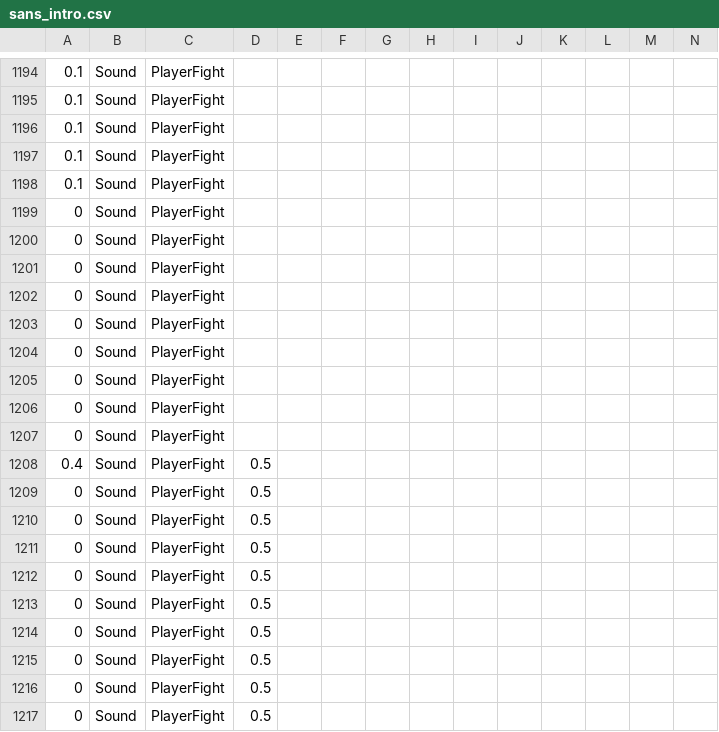
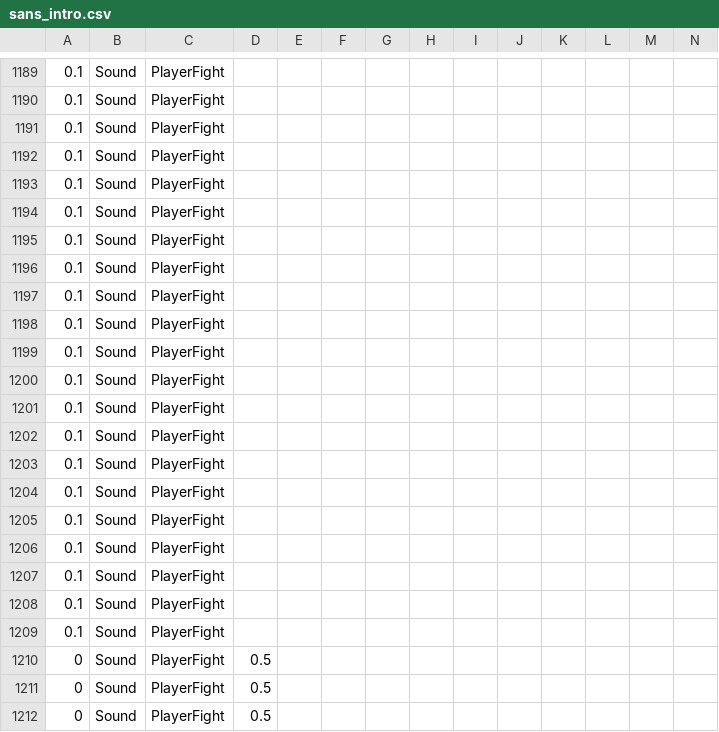
Before and after one commit to 07SharkTomato27/s-a-n-s, a CSV file: Files/sans_intro.csv, drawn as a sheet; only a part is shown, gaps mark what is left out; the shorter side is filled out with more unchanged rows; removed rows and columns are numbered as before the commit, all else as after; rows hold the shown columns only; the diff covers the shown part only; the diff names each change by its address in the sheet, - before the commit and + after, or states it on an @@ line.

Commit message:
Update sans_intro.csv

```diff
--- a/Files/sans_intro.csv
+++ b/Files/sans_intro.csv
-A1194:A1201: 0
+A1194:A1201: 0.1
+row 1202: 0.1 | Sound | PlayerFight
+row 1203: 0.1 | Sound | PlayerFight
+row 1204: 0.1 | Sound | PlayerFight
+row 1205: 0.1 | Sound | PlayerFight
+row 1206: 0.1 | Sound | PlayerFight
+row 1207: 0.1 | Sound | PlayerFight
+row 1208: 0.1 | Sound | PlayerFight
+row 1209: 0.1 | Sound | PlayerFight
-D1210: (empty)
+D1210: 0.5
-row 1208: 0.4 | Sound | PlayerFight | 0.5
```
Also changed, not shown: 2 added rows, 7 removed rows and 3 edited cells elsewhere in this file.
